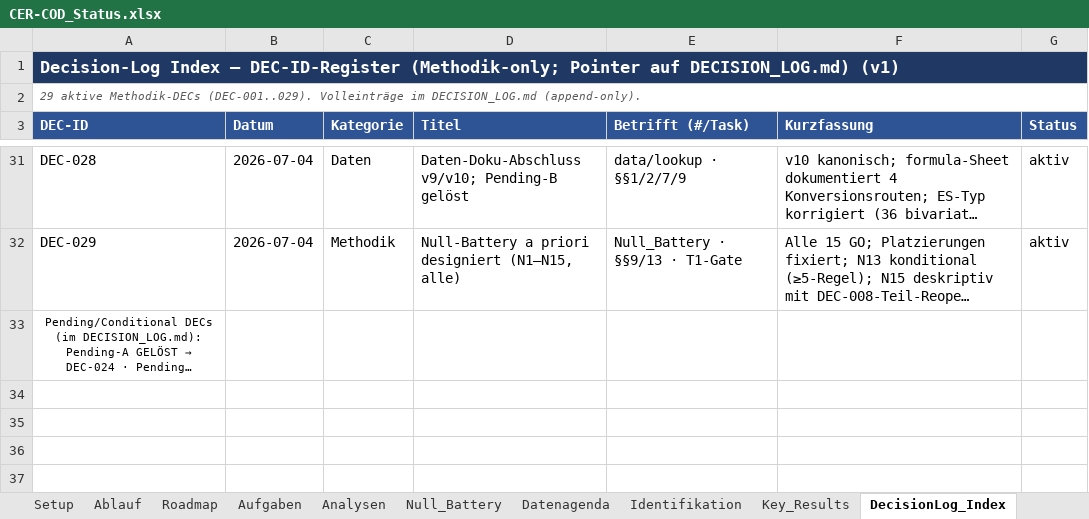
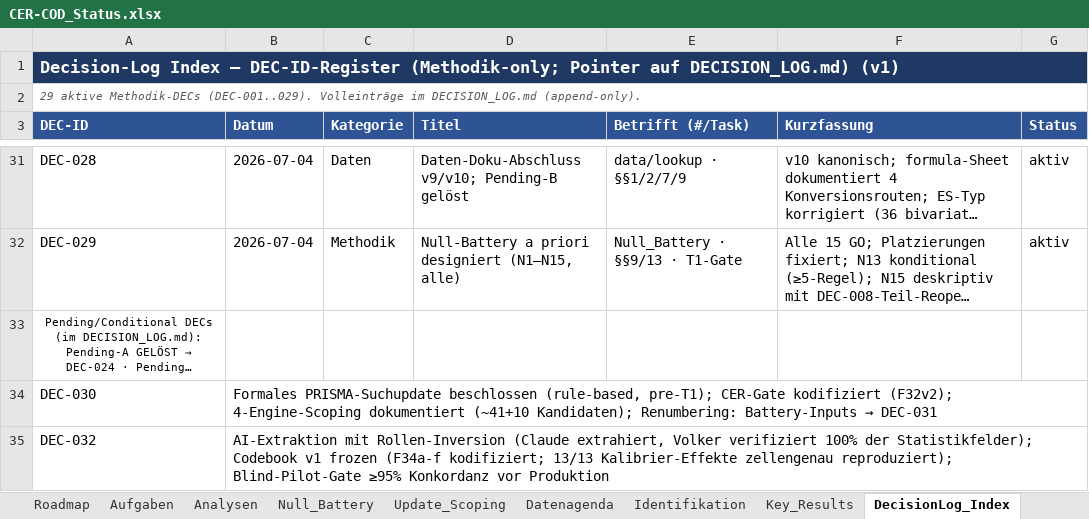
Before and after one commit to rwitte-wu-research/FOMA-CER-COD-Paris, an Excel workbook: docs/CER-COD_Status.xlsx, sheet DecisionLog_Index, drawn as a sheet; only a part is shown, gaps mark what is left out; long unchanged cells end in …; values as stored, in another font and other column widths than the file's, no borders; the diff names each change by its address in the sheet, - before the commit and + after, or states it on an @@ line.

Commit message:
Extraction procedure: DEC-032 logged; codebook v1 frozen (F34a-f codified); production prompt + staging template; blind-pilot gate defined

```diff
--- a/docs/CER-COD_Status.xlsx (sheet DecisionLog_Index)
+++ b/docs/CER-COD_Status.xlsx (sheet DecisionLog_Index)
+sheet tab: Update_Scoping
+row 34: DEC-030 | Formales PRISMA-Suchupdate beschlossen (rule-based, pre-T1); CER-Gate kodifiziert (F32v2); 4-Engine-Scoping dokumentiert (~41+10 Kandidaten); Renumbering: Battery-Inputs → DEC-031
+row 35: DEC-032 | AI-Extraktion mit Rollen-Inversion (Claude extrahiert, Volker verifiziert 100% der Statistikfelder); Codebook v1 frozen (F34a-f kodifiziert; 13/13 Kalibrier-Effekte zellengenau reproduziert); Blind-Pilot-Gate ≥95% Konkordanz vor Produktion
```
Also changed, not shown: sheet Datenagenda, sheet Ablauf, 5 other files.
